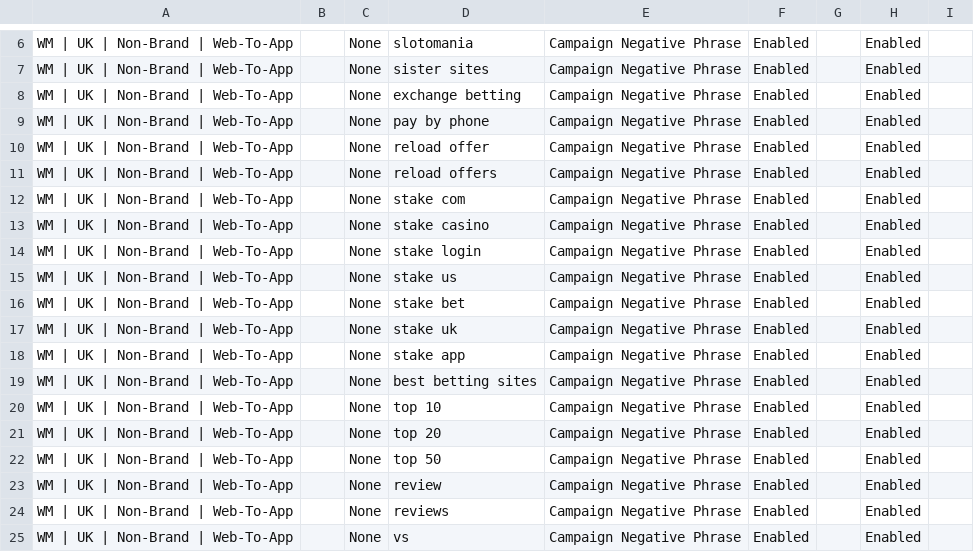
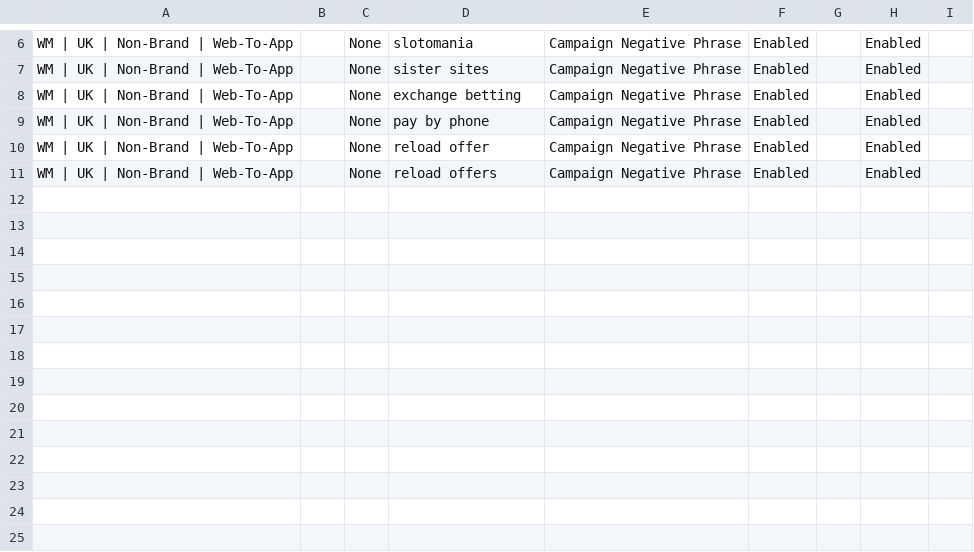
Before and after one commit to michaelwonderland/seo, a CSV file: stakemate/editor/Stakemate_NonBrand_Negatives_Add_20260905.csv, drawn as a sheet; only a part is shown, gaps mark what is left out; the diff names each change by its address in the sheet, - before the commit and + after, or states it on an @@ line.

```diff
--- a/stakemate/editor/Stakemate_NonBrand_Negatives_Add_20260905.csv
+++ b/stakemate/editor/Stakemate_NonBrand_Negatives_Add_20260905.csv
-row 12: WM | UK | Non-Brand | Web-To-App |  | None | stake com | Campaign Negative Phrase | Enabled |  | Enabled
-row 13: WM | UK | Non-Brand | Web-To-App |  | None | stake casino | Campaign Negative Phrase | Enabled |  | Enabled
-row 14: WM | UK | Non-Brand | Web-To-App |  | None | stake login | Campaign Negative Phrase | Enabled |  | Enabled
-row 15: WM | UK | Non-Brand | Web-To-App |  | None | stake us | Campaign Negative Phrase | Enabled |  | Enabled
-row 16: WM | UK | Non-Brand | Web-To-App |  | None | stake bet | Campaign Negative Phrase | Enabled |  | Enabled
-row 17: WM | UK | Non-Brand | Web-To-App |  | None | stake uk | Campaign Negative Phrase | Enabled |  | Enabled
-row 18: WM | UK | Non-Brand | Web-To-App |  | None | stake app | Campaign Negative Phrase | Enabled |  | Enabled
-row 19: WM | UK | Non-Brand | Web-To-App |  | None | best betting sites | Campaign Negative Phrase | Enabled |  | Enabled
-row 20: WM | UK | Non-Brand | Web-To-App |  | None | top 10 | Campaign Negative Phrase | Enabled |  | Enabled
-row 21: WM | UK | Non-Brand | Web-To-App |  | None | top 20 | Campaign Negative Phrase | Enabled |  | Enabled
-row 22: WM | UK | Non-Brand | Web-To-App |  | None | top 50 | Campaign Negative Phrase | Enabled |  | Enabled
-row 23: WM | UK | Non-Brand | Web-To-App |  | None | review | Campaign Negative Phrase | Enabled |  | Enabled
-row 24: WM | UK | Non-Brand | Web-To-App |  | None | reviews | Campaign Negative Phrase | Enabled |  | Enabled
-row 25: WM | UK | Non-Brand | Web-To-App |  | None | vs | Campaign Negative Phrase | Enabled |  | Enabled
```
Also changed, not shown: 2 other files.
